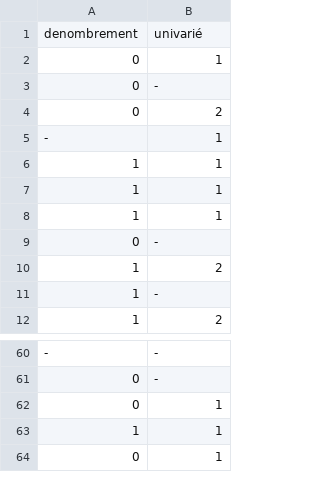
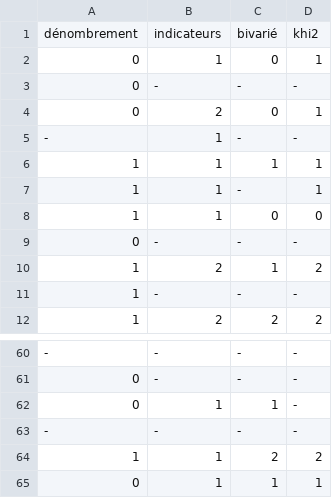
Before and after one commit to beababa/beababa.github.io, a CSV file: data/exo.csv, drawn as a sheet; only a part is shown, gaps mark what is left out; removed rows and columns are numbered as before the commit, all else as after; the diff names each change by its address in the sheet, - before the commit and + after, or states it on an @@ line.

```diff
--- a/data/exo.csv
+++ b/data/exo.csv
+column C, rows 2-12: 0 | - | 0 | - | 1 | - | 0 | - | 1 | - | 2; rows 60-62: - | - | 1; rows 64-65: 2 | 1
+column D, rows 2-12: 1 | - | 1 | - | 1 | 1 | 0 | - | 2 | - | 2; rows 60-62: all -; rows 64-65: 2 | 1
-row 1: denombrement | univarié
+row 1: dénombrement | indicateurs | bivarié | khi2
+row 63: - | - | - | -
```
Also changed, not shown: data/bondy2022.csv, 31 other files.
